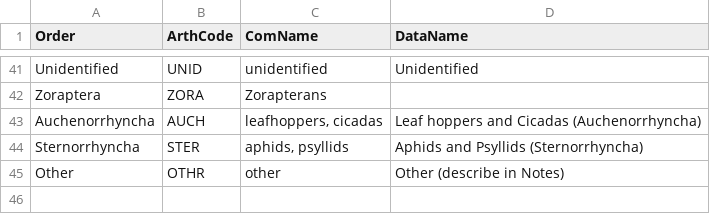
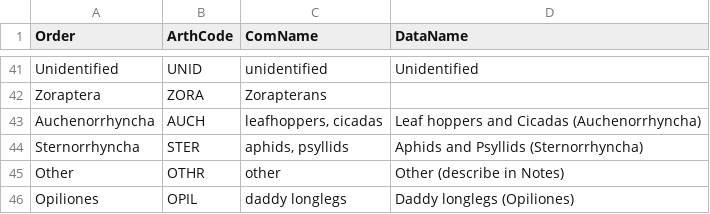
Before and after one commit to hurlbertlab/caterpillars-count-analysis, a CSV file: arth_codes.csv, drawn as a sheet; only a part is shown, gaps mark what is left out.

Commit message:
added OPIL for daddy longlegs code

```diff
--- a/arth_codes.csv
+++ b/arth_codes.csv
@@ -45 +45,2 @@ Sternorrhyncha,STER,"aphids, psyllids",Aphids and Psyllids (Sternorrhyncha)
 Other,OTHR,other,Other (describe in Notes)
+Opiliones,OPIL,daddy longlegs,Daddy longlegs (Opiliones)
```
